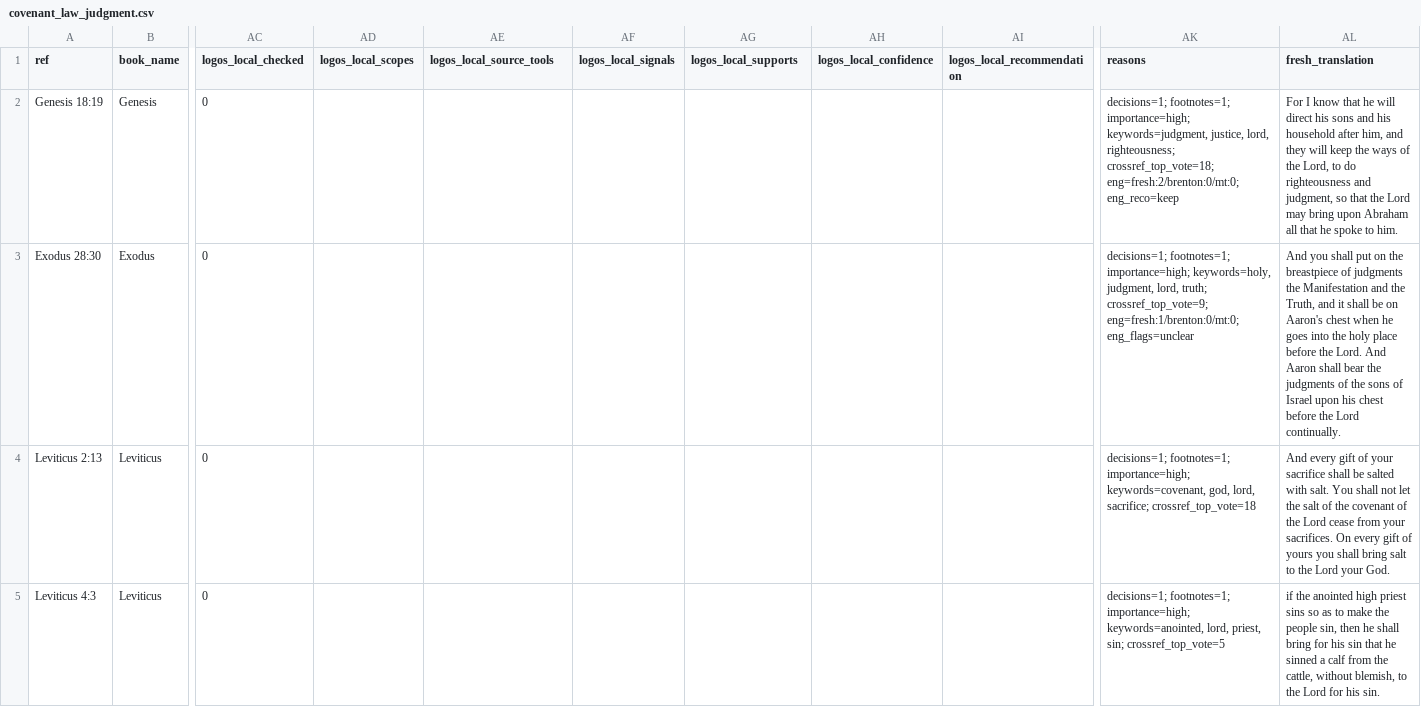
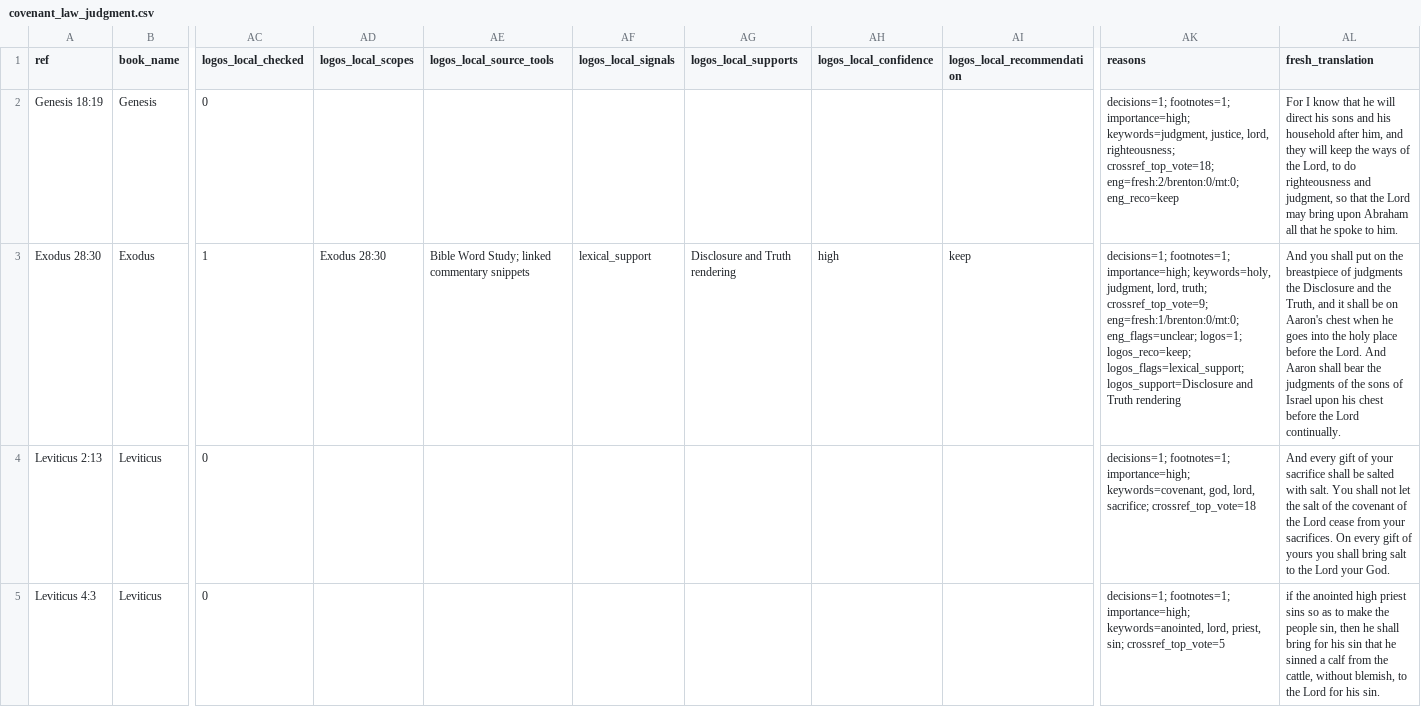
Before and after one commit to Biblejustin/LXX_Bible_Project, a CSV file: output/priority_themes/covenant_law_judgment.csv, drawn as a sheet; only a part is shown, gaps mark what is left out; the diff names each change by its address in the sheet, - before the commit and + after, or states it on an @@ line.

```diff
--- a/output/priority_themes/covenant_law_judgment.csv
+++ b/output/priority_themes/covenant_law_judgment.csv
-AC3 (logos_local_checked): 0
+AC3 (logos_local_checked): 1
-AD3 (logos_local_scopes): (empty)
+AD3 (logos_local_scopes): Exodus 28:30
-AE3 (logos_local_source_tools): (empty)
+AE3 (logos_local_source_tools): Bible Word Study; linked commentary snippets
-AF3 (logos_local_signals): (empty)
+AF3 (logos_local_signals): lexical_support
-AG3 (logos_local_supports): (empty)
+AG3 (logos_local_supports): Disclosure and Truth rendering
-AH3 (logos_local_confidence): (empty)
+AH3 (logos_local_confidence): high
-AI3 (logos_local_recommendation): (empty)
+AI3 (logos_local_recommendation): keep
-AK3 (reasons): …crossref_top_vote=9; eng=fresh:1/brenton:0/mt:0; eng_flags=unclear
+AK3 (reasons): …crossref_top_vote=9; eng=fresh:1/brenton:0/mt:0; eng_flags=unclear; logos=1; logos_reco=keep; logos_flags=lexical_support; logos_support=Disclosure and Truth rendering
-AL3 (fresh_translation): …judgments the Manifestation and the…
+AL3 (fresh_translation): …judgments the Disclosure and the…
```
Also changed, not shown: data/research/translation_decisions.csv, data/research/translation_footnotes.csv, 50 other files.
